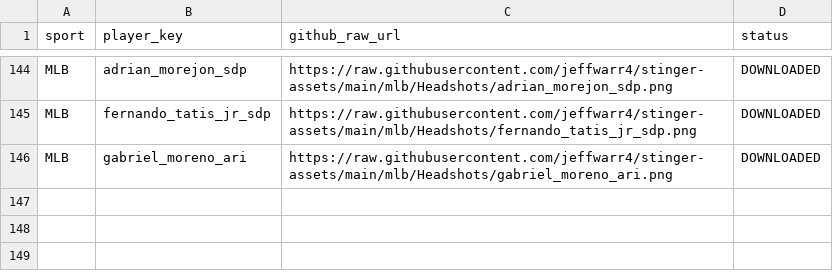
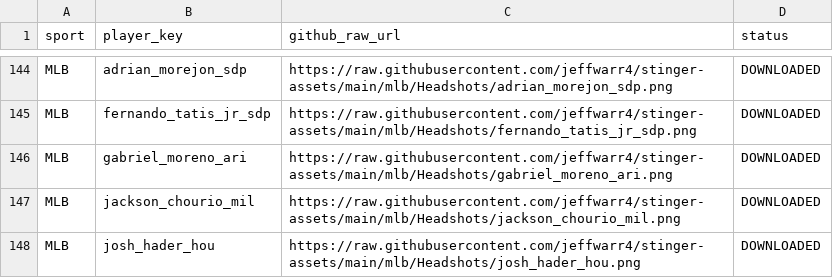
Before and after one commit to jeffwarr4/stinger-assets, a CSV file: data/espn_headshots_map.csv, drawn as a sheet; only a part is shown, gaps mark what is left out; the diff names each change by its address in the sheet, - before the commit and + after, or states it on an @@ line.

```diff
--- a/data/espn_headshots_map.csv
+++ b/data/espn_headshots_map.csv
+row 147: MLB | jackson_chourio_mil | https://raw.githubusercontent.com/jeffwarr4/stinger-assets/main/mlb/Headshots/jackson_chourio_mil.png | DOWNLOADED
+row 148: MLB | josh_hader_hou | https://raw.githubusercontent.com/jeffwarr4/stinger-assets/main/mlb/Headshots/josh_hader_hou.png | DOWNLOADED
```
Also changed, not shown: data/players_to_fetch.csv, 2 other files.
